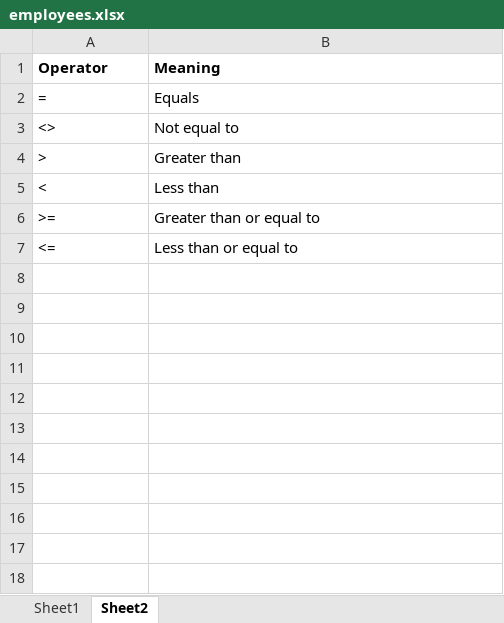
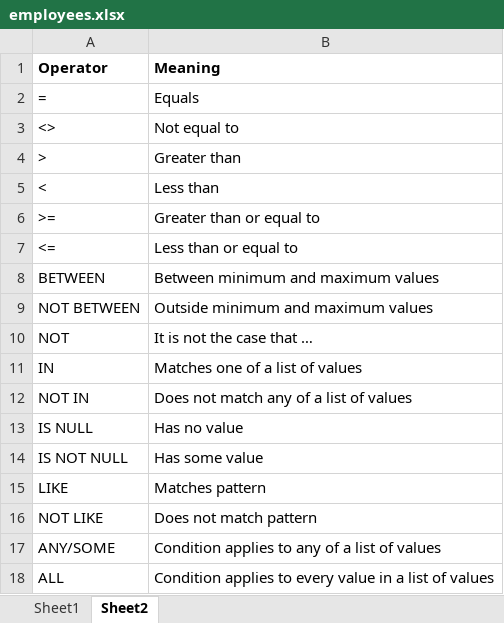
Before and after one commit to CodeySkies/SQL-Jumpstart, an Excel workbook: Lesson_04 - Simple Select Queries Pt 2/employees.xlsx, sheet Sheet2, drawn as a sheet; values as stored, in another font and other column widths than the file's, no borders; the diff names each change by its address in the sheet, - before the commit and + after, or states it on an @@ line.

Commit message:
Fixed operators and updated pdfs

```diff
--- a/Lesson_04 - Simple Select Queries Pt 2/employees.xlsx (sheet Sheet2)
+++ b/Lesson_04 - Simple Select Queries Pt 2/employees.xlsx (sheet Sheet2)
+row 8: BETWEEN | Between minimum and maximum values
+row 9: NOT BETWEEN | Outside minimum and maximum values
+row 10: NOT | It is not the case that …
+row 11: IN | Matches one of a list of values
+row 12: NOT IN | Does not match any of a list of values
+row 13: IS NULL | Has no value
+row 14: IS NOT NULL | Has some value
+row 15: LIKE | Matches pattern
+row 16: NOT LIKE | Does not match pattern
+row 17: ANY/SOME | Condition applies to any of a list of values
+row 18: ALL | Condition applies to every value in a list of values
```
Also changed, not shown: 2 other files.
